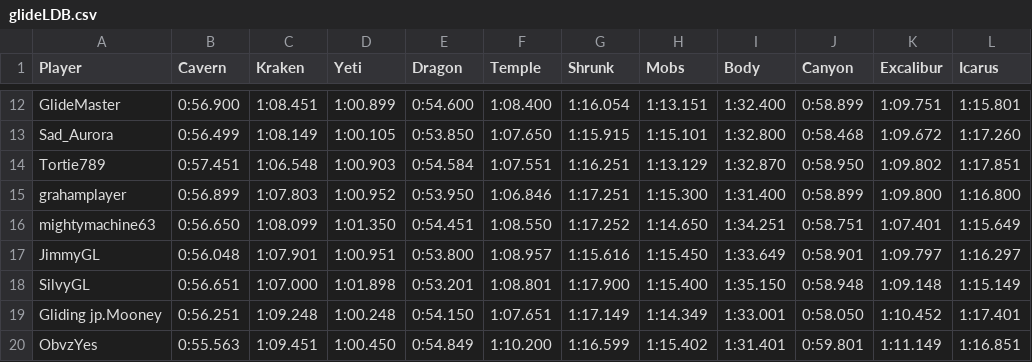
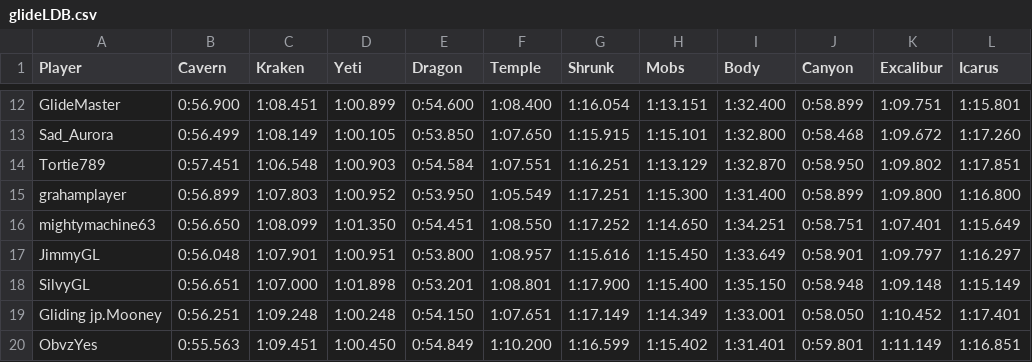
Before and after one commit to SaphirO46/McPs3WebsiteV2, a CSV file: csv/glideLDB.csv, drawn as a sheet; only a part is shown, gaps mark what is left out; the diff names each change by its address in the sheet, - before the commit and + after, or states it on an @@ line.

Commit message:
Update datas

```diff
--- a/csv/glideLDB.csv
+++ b/csv/glideLDB.csv
-F15 (Temple): 1:06.846
+F15 (Temple): 1:05.549
```
Also changed, not shown: 1 other file.
